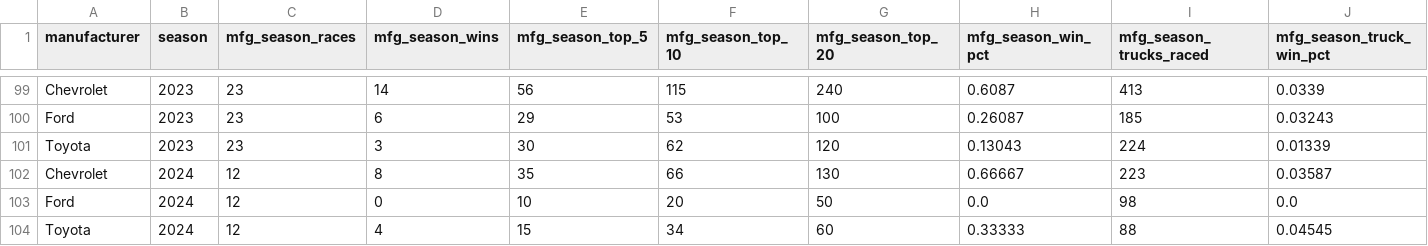
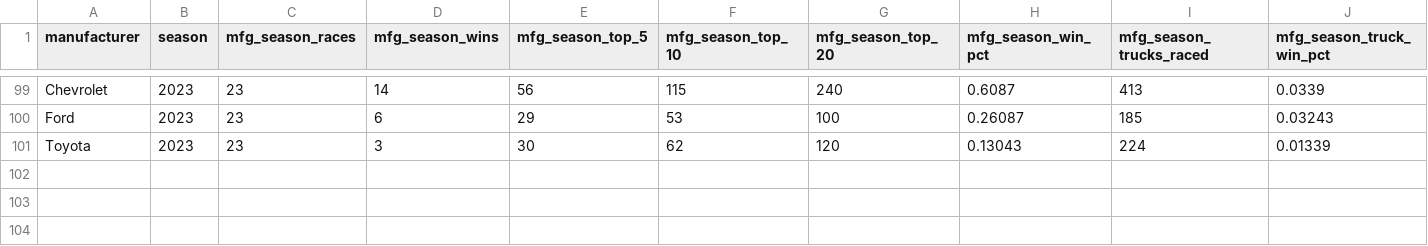
Before and after one commit to kyleGrealis/nascaR.data, a CSV file: data/truck-series/cleaned/truck_mfg_season.csv, drawn as a sheet; only a part is shown, gaps mark what is left out; rows hold the shown columns only; the diff names each change by its address in the sheet, - before the commit and + after, or states it on an @@ line.

```diff
--- a/data/truck-series/cleaned/truck_mfg_season.csv
+++ b/data/truck-series/cleaned/truck_mfg_season.csv
-row 102: Chevrolet | 2024 | 12 | 8 | 35 | 66 | 130 | 0.66667 | 223 | 0.03587
-row 103: Ford | 2024 | 12 | 0 | 10 | 20 | 50 | 0.0 | 98 | 0.0
-row 104: Toyota | 2024 | 12 | 4 | 15 | 34 | 60 | 0.33333 | 88 | 0.04545
```
Also changed, not shown: data/cup-series/cleaned/cup_owner_career.csv, data/truck-series/cleaned/truck_driver_career.csv, 30 other files.
